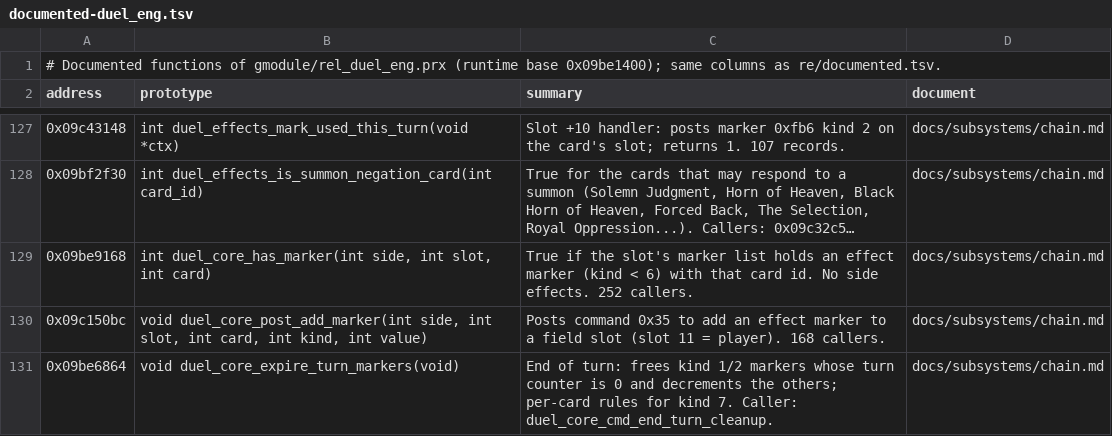
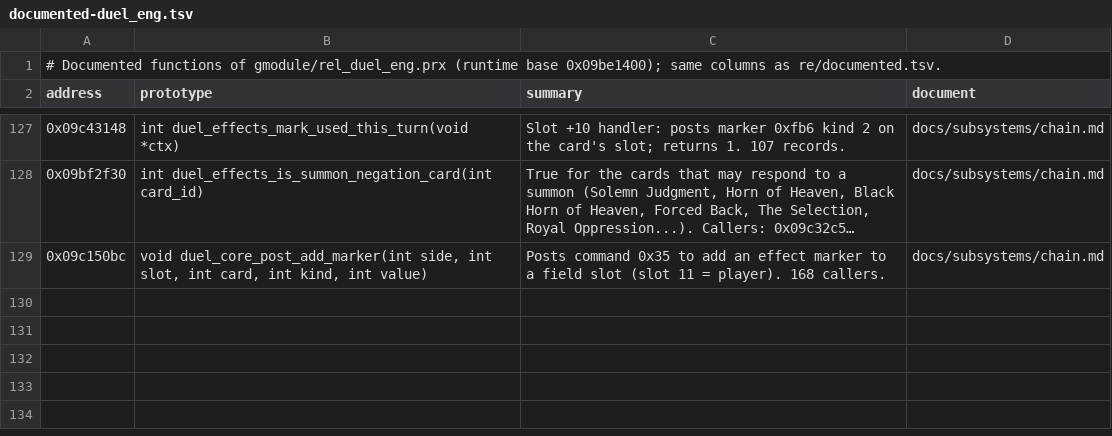
Before and after one commit to Tim-campy/ygo-gx-tagforce3-re, a TSV file: re/documented-duel_eng.tsv, drawn as a sheet; only a part is shown, gaps mark what is left out; long unchanged cells end in …; the diff names each change by its address in the sheet, - before the commit and + after, or states it on an @@ line.

```diff
--- a/re/documented-duel_eng.tsv
+++ b/re/documented-duel_eng.tsv
-row 129: 0x09be9168 | int duel_core_has_marker(int side, int slot, int card) | True if the slot's marker list holds an effect marker (kind < 6) with that card id. No side effects. 252 callers. | docs/subsystems/chain.md
-row 131: 0x09be6864 | void duel_core_expire_turn_markers(void) | End of turn: frees kind 1/2 markers whose turn counter is 0 and decrements the others; per-card rules for kind 7. Caller: duel_core_cmd_end_turn_cleanup. | docs/subsystems/chain.md
```
Also changed, not shown: re/names-duel_eng.csv, 4 other files.
